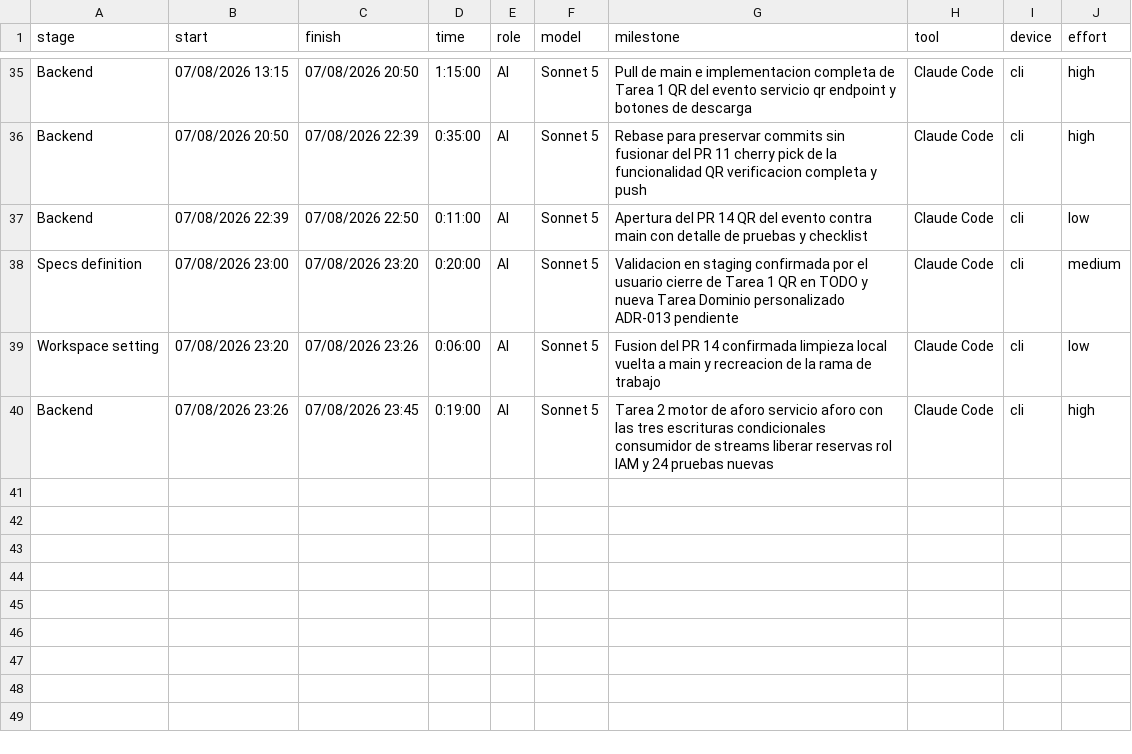
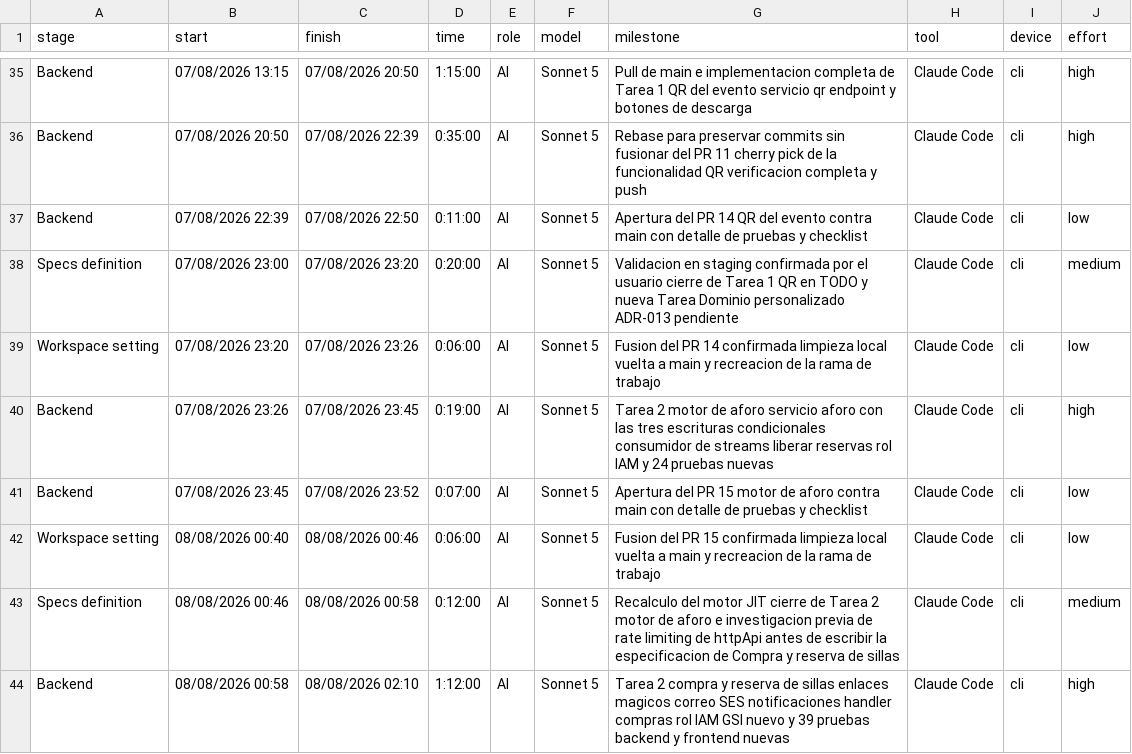
Before and after one commit to ocastelblanco/agora-letiende, a CSV file: docs/tracking.csv, drawn as a sheet; only a part is shown, gaps mark what is left out; the diff names each change by its address in the sheet, - before the commit and + after, or states it on an @@ line.

```diff
--- a/docs/tracking.csv
+++ b/docs/tracking.csv
+row 41: Backend | 07/08/2026 23:45 | 07/08/2026 23:52 | 0:07:00 | AI | Sonnet 5 | Apertura del PR 15 motor de aforo contra main con detalle de pruebas y checklist | Claude Code | cli | low
+row 42: Workspace setting | 08/08/2026 00:40 | 08/08/2026 00:46 | 0:06:00 | AI | Sonnet 5 | Fusion del PR 15 confirmada limpieza local vuelta a main y recreacion de la rama de trabajo | Claude Code | cli | low
+row 43: Specs definition | 08/08/2026 00:46 | 08/08/2026 00:58 | 0:12:00 | AI | Sonnet 5 | Recalculo del motor JIT cierre de Tarea 2 motor de aforo e investigacion previa de rate limiting de httpApi antes de escribir la especificacion de Compra y reserva de sillas | Claude Code | cli | medium
+row 44: Backend | 08/08/2026 00:58 | 08/08/2026 02:10 | 1:12:00 | AI | Sonnet 5 | Tarea 2 compra y reserva de sillas enlaces magicos correo SES notificaciones handler compras rol IAM GSI nuevo y 39 pruebas backend y frontend nuevas | Claude Code | cli | high
```
Also changed, not shown: 24 other files.
